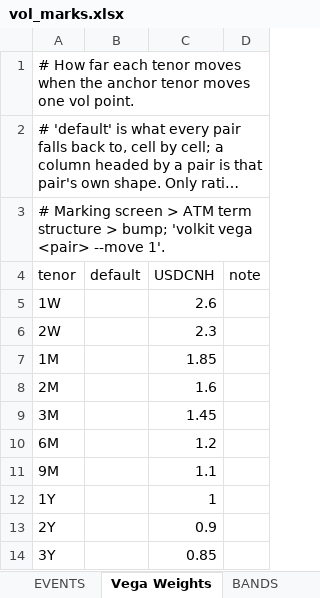
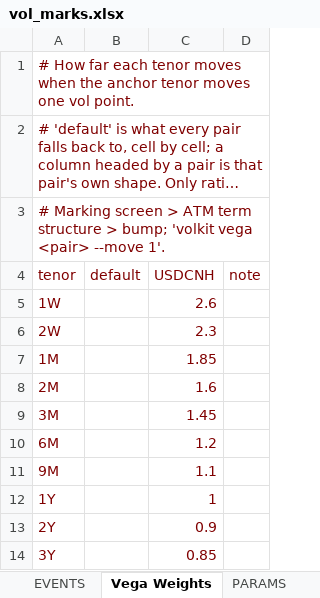
Before and after one commit to HansenMao/volatility, an Excel workbook: files/vol_marks.xlsx, sheet Vega Weights, drawn as a sheet; long unchanged cells end in …; values as stored, in another font and other column widths than the file's, no borders; the diff names each change by its address in the sheet, - before the commit and + after, or states it on an @@ line.

```diff
--- a/files/vol_marks.xlsx (sheet Vega Weights)
+++ b/files/vol_marks.xlsx (sheet Vega Weights)
-A1:A3 text colour: black
+A1:A3 text colour: #800000
-A4:D4 text colour: black
+A4:D4 text colour: #800000
-A5:A14 text colour: black
+A5:A14 text colour: #800000
-C5:C14 text colour: black
+C5:C14 text colour: #800000
```
Also changed, not shown: sheet EVENTS, sheet PARAMS, sheet USDJPY, sheet AUDJPY, sheet AUDUSD, sheet EURUSD, 15 more sheets, other sheet tabs, 39 other files.
